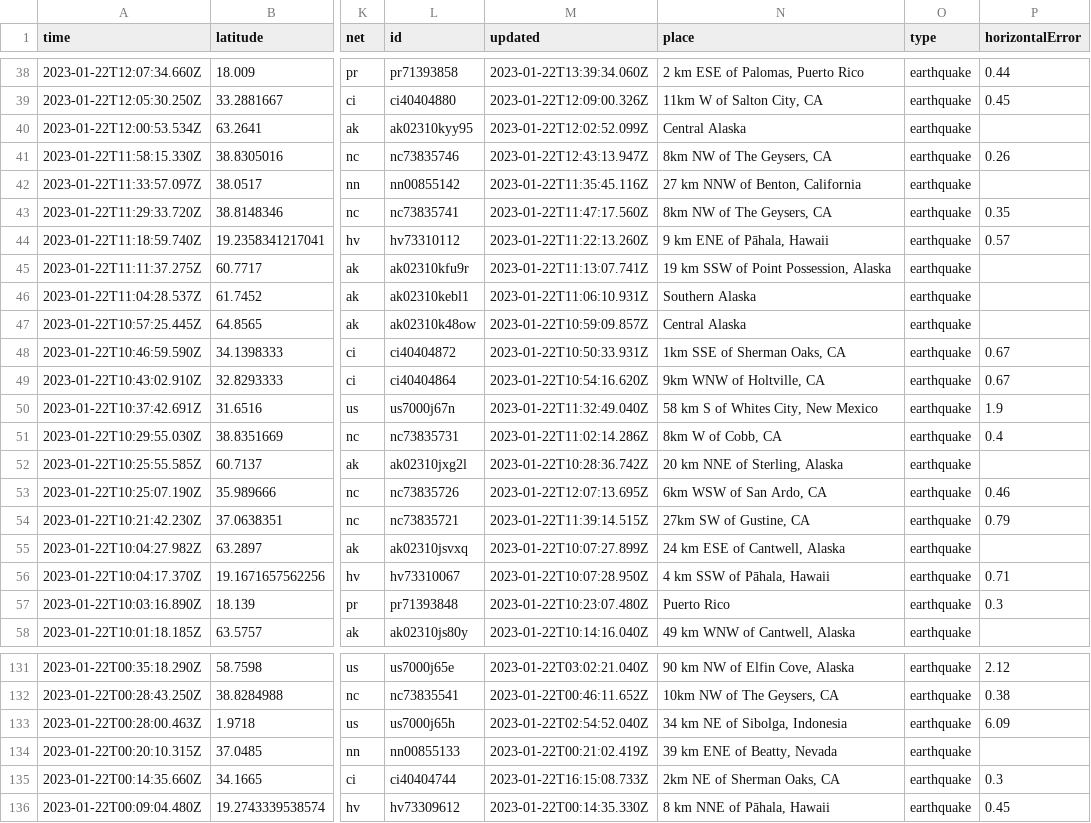
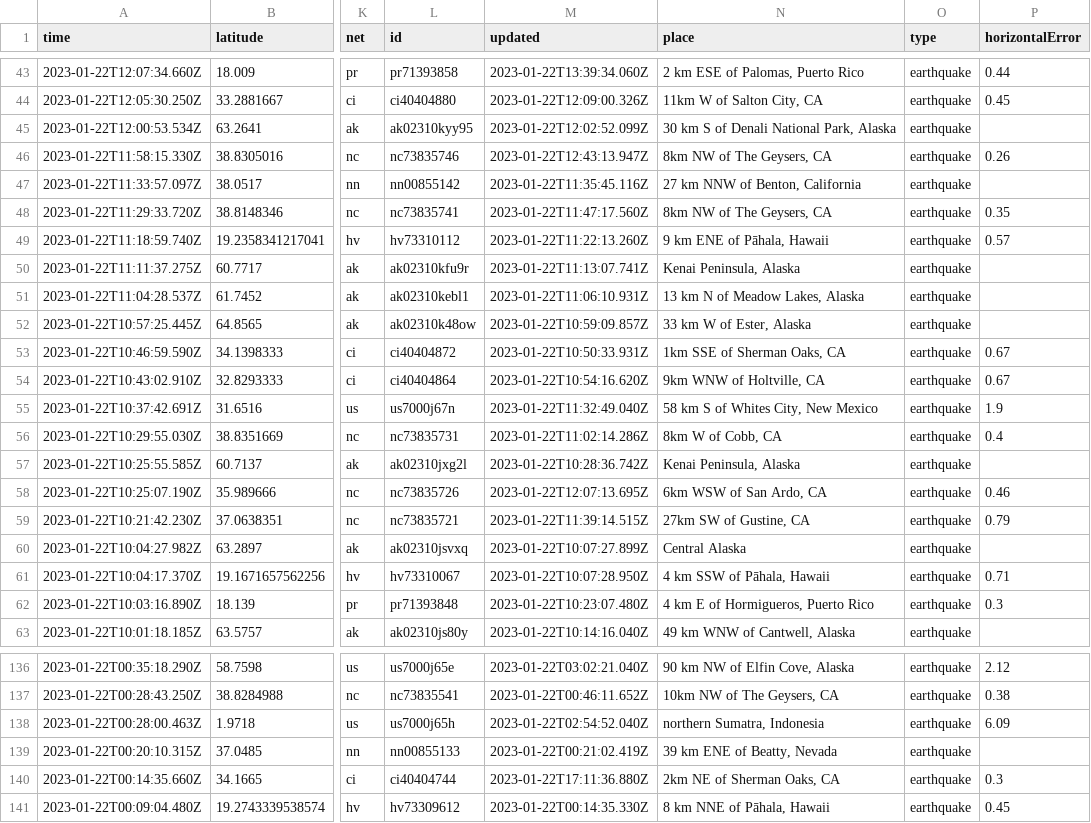
Before and after one commit to katielicari/nicar22-github-action, a CSV file: usgs_current.csv, drawn as a sheet; only a part is shown, gaps mark what is left out; addresses are those after the commit; the diff covers the shown part only; the diff names each change by its address in the sheet, - before the commit and + after, or states it on an @@ line.

```diff
--- a/usgs_current.csv
+++ b/usgs_current.csv
-N45 (place): Central Alaska
+N45 (place): 30 km S of Denali National Park, Alaska
-N50 (place): 19 km SSW of Point Possession, Alaska
+N50 (place): Kenai Peninsula, Alaska
-N51 (place): Southern Alaska
+N51 (place): 13 km N of Meadow Lakes, Alaska
-N52 (place): Central Alaska
+N52 (place): 33 km W of Ester, Alaska
-N57 (place): 20 km NNE of Sterling, Alaska
+N57 (place): Kenai Peninsula, Alaska
-N60 (place): 24 km ESE of Cantwell, Alaska
+N60 (place): Central Alaska
-N62 (place): Puerto Rico
+N62 (place): 4 km E of Hormigueros, Puerto Rico
-N138 (place): 34 km NE of Sibolga, Indonesia
+N138 (place): northern Sumatra, Indonesia
-M140 (updated): 2023-01-22T16:15:08.733Z
+M140 (updated): 2023-01-22T17:11:36.880Z
```
Also changed, not shown: 5 added rows and 24 edited cells elsewhere in this file.
